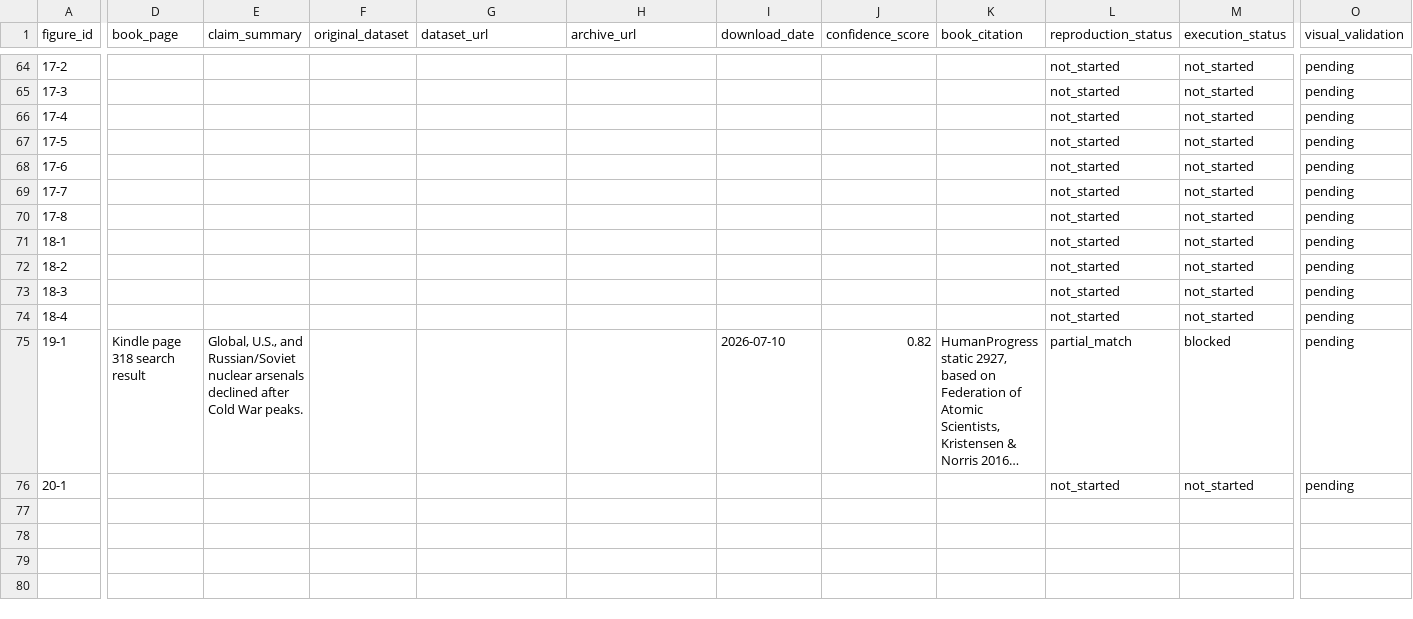
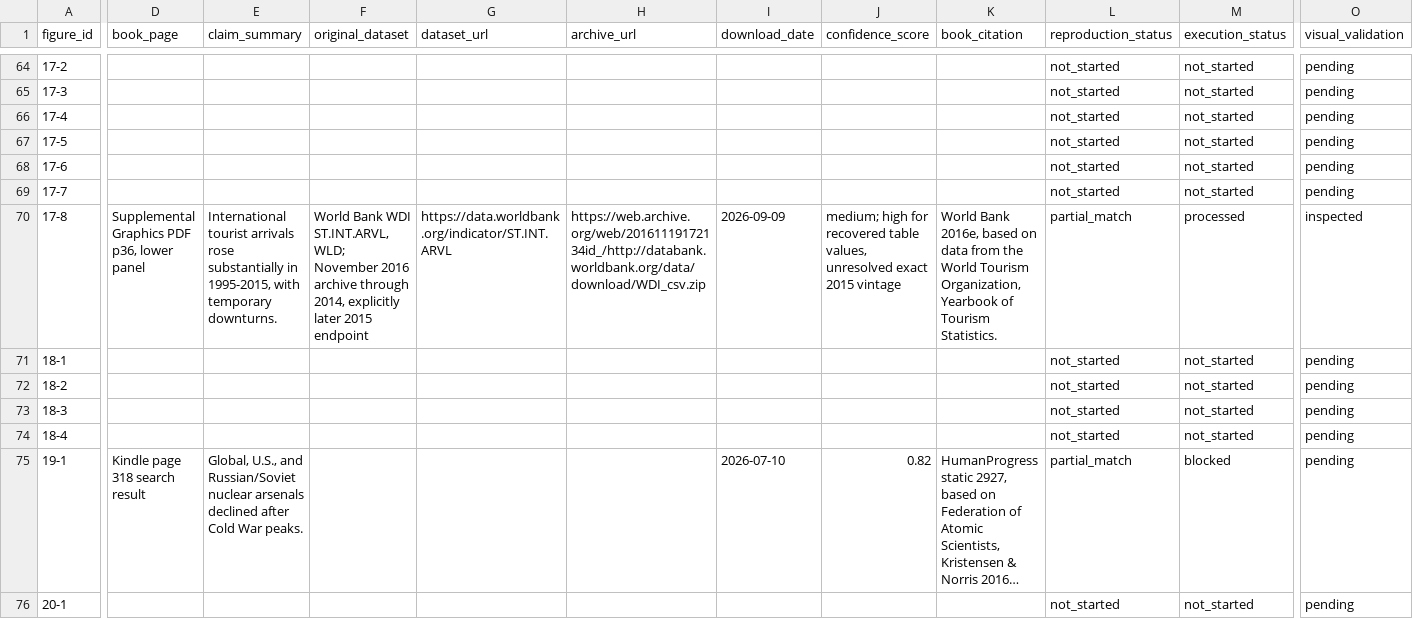
Before and after one commit to J-Chamberlain/pinker_charts, a CSV file: data/metadata/figure_metadata.csv, drawn as a sheet; only a part is shown, gaps mark what is left out; long unchanged cells end in …; the diff covers the shown part only; the diff names each change by its address in the sheet, - before the commit and + after, or states it on an @@ line.

Commit message:
Reconstruct figure 17-8 as partial match with versioned tourism extension

```diff
--- a/data/metadata/figure_metadata.csv
+++ b/data/metadata/figure_metadata.csv
-D70 (book_page): (empty)
+D70 (book_page): Supplemental Graphics PDF p36, lower panel
-E70 (claim_summary): (empty)
+E70 (claim_summary): International tourist arrivals rose substantially in 1995-2015, with temporary downturns.
-F70 (original_dataset): (empty)
+F70 (original_dataset): World Bank WDI ST.INT.ARVL, WLD; November 2016 archive through 2014, explicitly later 2015 endpoint
-G70 (dataset_url): (empty)
+G70 (dataset_url): https://data.worldbank.org/indicator/ST.INT.ARVL
-H70 (archive_url): (empty)
+H70 (archive_url): https://web.archive.org/web/20161119172134id_/http://databank.worldbank.org/data/download/WDI_csv.zip
-I70 (download_date): (empty)
+I70 (download_date): 2026-09-09
-J70 (confidence_score): (empty)
+J70 (confidence_score): medium; high for recovered table values, unresolved exact 2015 vintage
-K70 (book_citation): (empty)
+K70 (book_citation): World Bank 2016e, based on data from the World Tourism Organization, Yearbook of Tourism Statistics.
-L70 (reproduction_status): not_started
+L70 (reproduction_status): partial_match
-M70 (execution_status): not_started
+M70 (execution_status): processed
-O70 (visual_validation): pending
+O70 (visual_validation): inspected
```
Also changed, not shown: 1 edited cell elsewhere in this file, data/figure_registry.csv, 53 other files.
